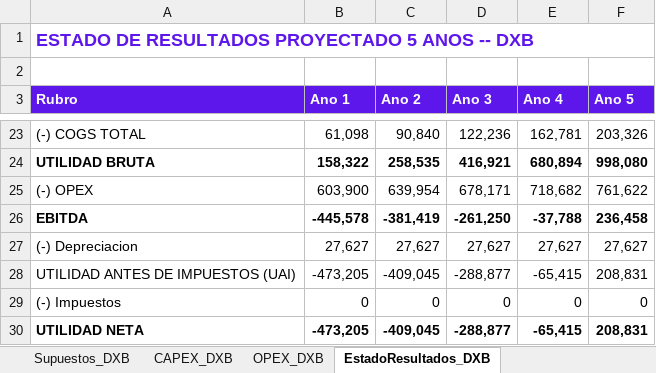
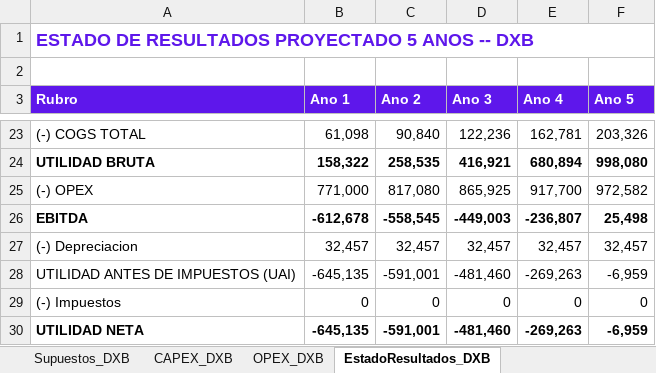
Before and after one commit to joseg09dg-888/immusic-content-engine, an Excel workbook: docs/sello_plan/modelo_financiero_sello.xlsx, sheet EstadoResultados_DXB, drawn as a sheet; only a part is shown, gaps mark what is left out; values as stored, in another font and other column widths than the file's, no borders; the diff names each change by its address in the sheet, - before the commit and + after, or states it on an @@ line.

```diff
--- a/docs/sello_plan/modelo_financiero_sello.xlsx (sheet EstadoResultados_DXB)
+++ b/docs/sello_plan/modelo_financiero_sello.xlsx (sheet EstadoResultados_DXB)
-B25 (Ano 1): 603,900
+B25 (Ano 1): 771,000
-C25 (Ano 2): 639,954
+C25 (Ano 2): 817,080
-D25 (Ano 3): 678,171
+D25 (Ano 3): 865,925
-E25 (Ano 4): 718,682
+E25 (Ano 4): 917,700
-F25 (Ano 5): 761,622
+F25 (Ano 5): 972,582
-B26 (Ano 1): -445,578
+B26 (Ano 1): -612,678
-C26 (Ano 2): -381,419
+C26 (Ano 2): -558,545
-D26 (Ano 3): -261,250
+D26 (Ano 3): -449,003
-E26 (Ano 4): -37,788
+E26 (Ano 4): -236,807
-F26 (Ano 5): 236,458
+F26 (Ano 5): 25,498
-B27 (Ano 1): 27,627
+B27 (Ano 1): 32,457
-C27 (Ano 2): 27,627
+C27 (Ano 2): 32,457
-D27 (Ano 3): 27,627
+D27 (Ano 3): 32,457
-E27 (Ano 4): 27,627
+E27 (Ano 4): 32,457
-F27 (Ano 5): 27,627
+F27 (Ano 5): 32,457
-B28 (Ano 1): -473,205
+B28 (Ano 1): -645,135
-C28 (Ano 2): -409,045
+C28 (Ano 2): -591,001
-D28 (Ano 3): -288,877
+D28 (Ano 3): -481,460
-E28 (Ano 4): -65,415
+E28 (Ano 4): -269,263
-F28 (Ano 5): 208,831
+F28 (Ano 5): -6,959
-B30 (Ano 1): -473,205
+B30 (Ano 1): -645,135
-C30 (Ano 2): -409,045
+C30 (Ano 2): -591,001
-D30 (Ano 3): -288,877
+D30 (Ano 3): -481,460
-E30 (Ano 4): -65,415
+E30 (Ano 4): -269,263
-F30 (Ano 5): 208,831
+F30 (Ano 5): -6,959
```
Also changed, not shown: sheet COMPARATIVO_ESCENARIOS, sheet EstadoResultados_COL, sheet OPEX_DXB, sheet OPEX_COL, sheet RESUMEN_COMPARATIVO, sheet Supuestos_DXB, 5 more sheets, 2 other files.
